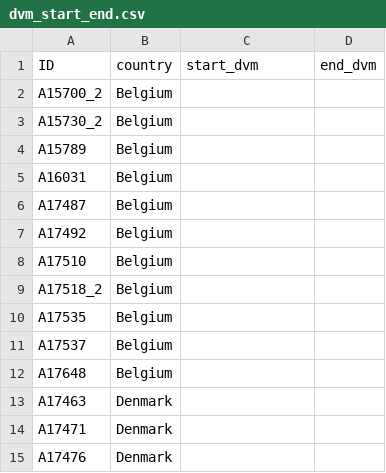
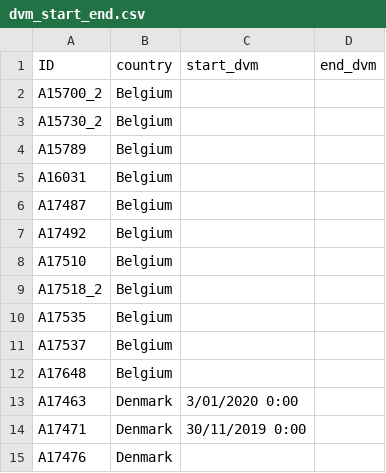
Before and after one commit to PieterjanVerhelst/eel-pdst-analysis, a CSV file: data/external/dvm_start_end.csv, drawn as a sheet.

```diff
--- a/data/external/dvm_start_end.csv
+++ b/data/external/dvm_start_end.csv
@@ -12,4 +12,4 @@ A17537,Belgium,,
 A17648,Belgium,,
-A17463,Denmark,,
-A17471,Denmark,,
+A17463,Denmark,3/01/2020 0:00,
+A17471,Denmark,30/11/2019 0:00,
 A17476,Denmark,,
```
Also changed, not shown: data/external/parameters.csv.
